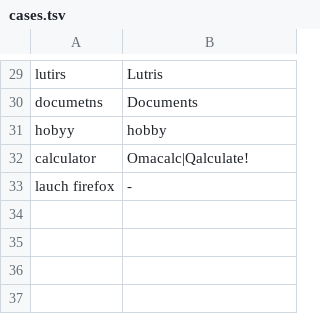
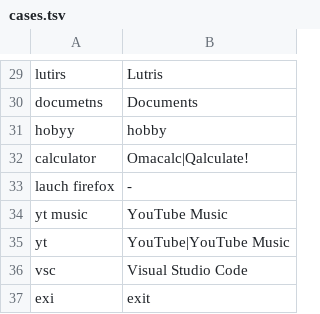
Before and after one commit to boss2236/laya-router, a TSV file: eval/cases.tsv, drawn as a sheet; only a part is shown, gaps mark what is left out.

Commit message:
laya command, dashboard, one-line installer; abbreviations and builtins
- laya: status/try/learned/forget/config/eval/restart/dashboard/update/uninstall
- dashboard: local page (token-guarded, 127.0.0.1) with activity, misses, learned fixes,
  try-a-typo, settings and the accuracy check; Laya Dashboard launcher entry
- install.sh works piped from curl (clones, then runs from the checkout); --uninstall
- settings file (~/.config/laya-router/config.json) and activity log
- 'yt'/'ytm'/'vsc' initials match apps; 'yt music' expands before ranking
- fix: web apps without categories were dropped from the meaning shortlist
- bash builtins are candidates (exi -> exit)
- app launch falls back to gtk-launch / gio without uwsm

```diff
--- a/eval/cases.tsv
+++ b/eval/cases.tsv
@@ -33 +33,5 @@ calculator	Omacalc|Qalculate!
 lauch firefox	-
+yt music	YouTube Music
+yt	YouTube|YouTube Music
+vsc	Visual Studio Code
+exi	exit
```
Also changed, not shown: 8 other files.
